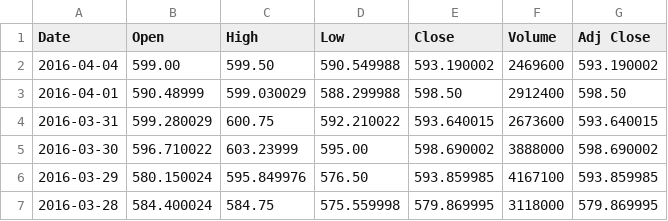
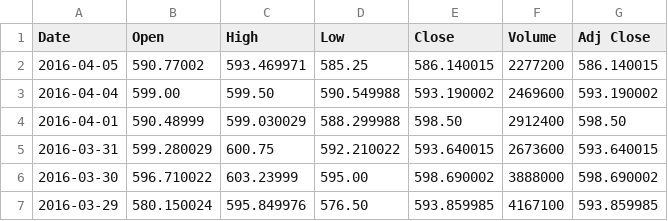
Before and after one commit to Criptic/Softwareentwicklung_Finances, a CSV file: src/main/resources/AMZN.csv, drawn as a sheet; only a part is shown; the shorter side is filled out with more unchanged rows; the diff names each change by its address in the sheet, - before the commit and + after, or states it on an @@ line.

```diff
--- a/src/main/resources/AMZN.csv
+++ b/src/main/resources/AMZN.csv
+row 2: 2016-04-05 | 590.77002 | 593.469971 | 585.25 | 586.140015 | 2277200 | 586.140015
```
Also changed, not shown: src/main/resources/AAPL.csv, src/main/resources/FB.csv, 10 other files.
